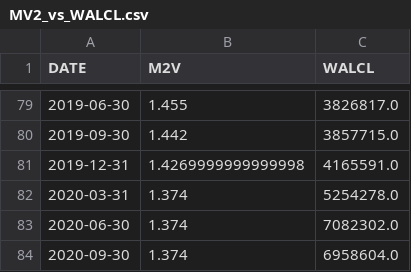
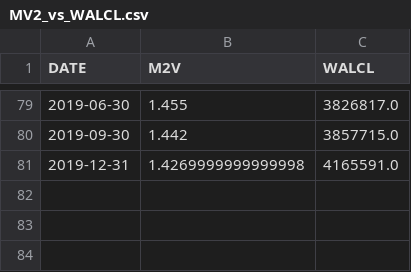
Before and after one commit to LuisSousaSilva/Articles_and_studies, a CSV file: CSV/MV2_vs_WALCL.csv, drawn as a sheet; only a part is shown, gaps mark what is left out; the diff names each change by its address in the sheet, - before the commit and + after, or states it on an @@ line.

Commit message:
code update

```diff
--- a/CSV/MV2_vs_WALCL.csv
+++ b/CSV/MV2_vs_WALCL.csv
-row 82: 2020-03-31 | 1.374 | 5254278.0
-row 83: 2020-06-30 | 1.374 | 7082302.0
-row 84: 2020-09-30 | 1.374 | 6958604.0
```
